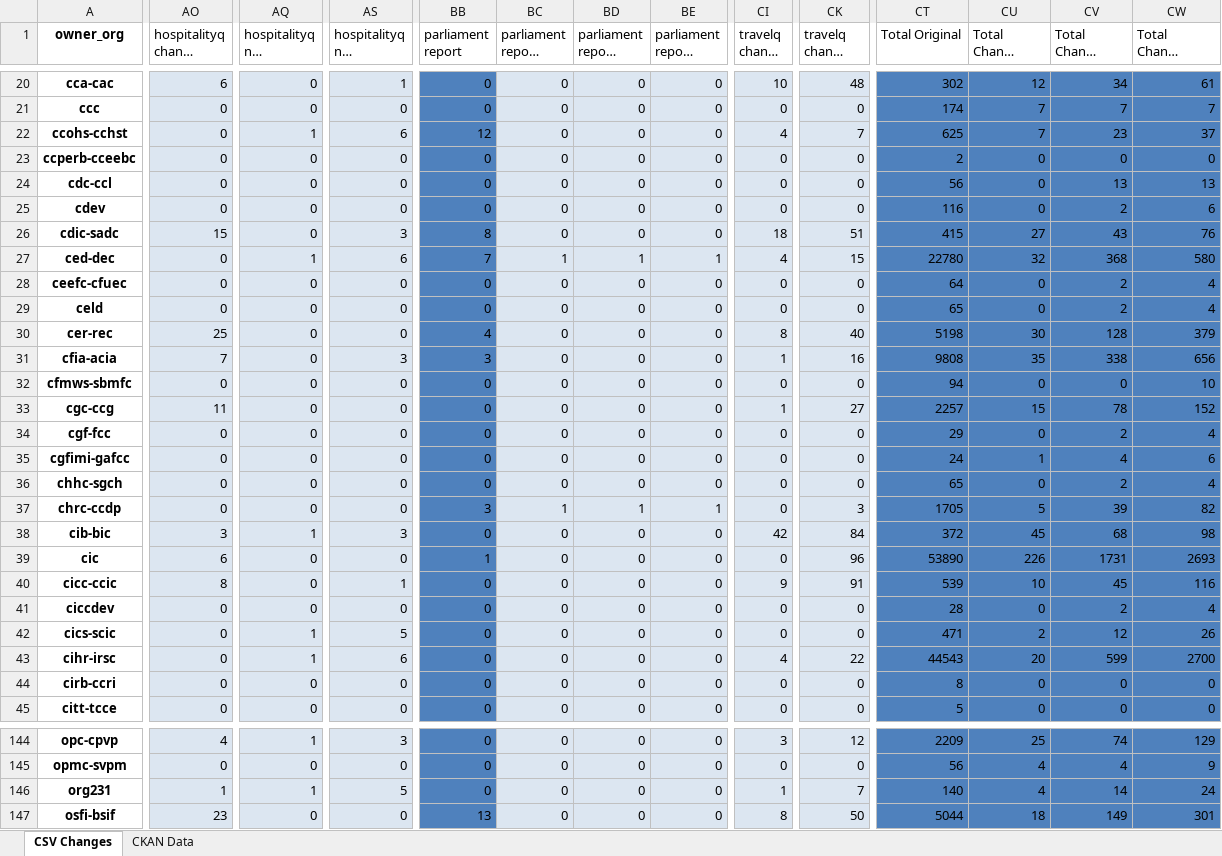
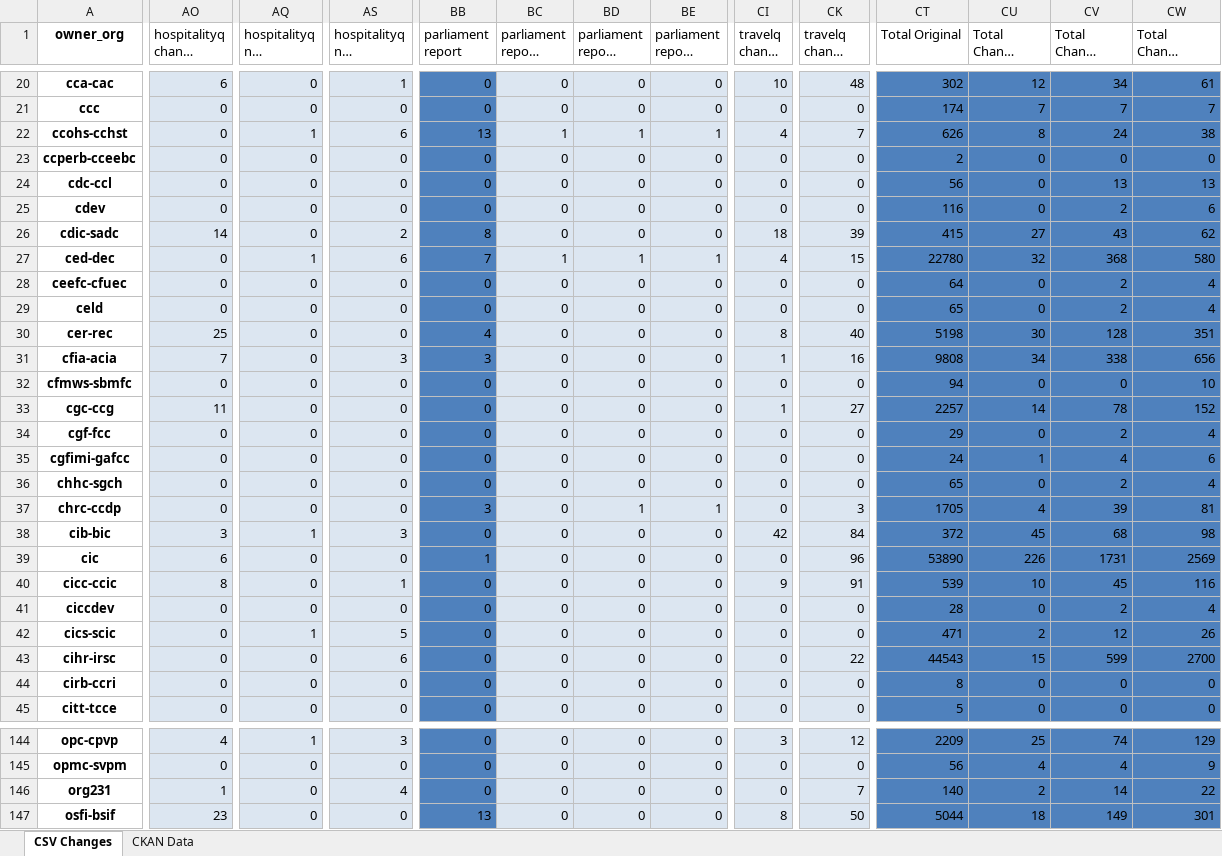
Before and after one commit to PatLittle/analytics-corporate-reporting, an Excel workbook: PD_CHANGES_RPT/PD_Activity.xlsx, sheet CSV Changes, drawn as a sheet; only a part is shown, gaps mark what is left out; long unchanged cells end in …; values as stored, in another font and other column widths than the file's, no borders; the diff covers the shown part only; the diff names each change by its address in the sheet, - before the commit and + after, or states it on an @@ line.

```diff
--- a/PD_CHANGES_RPT/PD_Activity.xlsx (sheet CSV Changes)
+++ b/PD_CHANGES_RPT/PD_Activity.xlsx (sheet CSV Changes)
-BB22 (parliament report): 12
+BB22 (parliament report): 13
-BC22 (parliament report change 30-days): 0
+BC22 (parliament report change 30-days): 1
-BD22 (parliament report change 90-days): 0
+BD22 (parliament report change 90-days): 1
-BE22: 0
+BE22: 1
-CT22 (Total Original): 625
+CT22 (Total Original): 626
-CU22 (Total Change 30-days): 7
+CU22 (Total Change 30-days): 8
-CV22 (Total Change 90-days): 23
+CV22 (Total Change 90-days): 24
-CW22 (Total Change 6-months): 37
+CW22 (Total Change 6-months): 38
-AO26 (hospitalityq change 6-months): 15
+AO26 (hospitalityq change 6-months): 14
-AS26 (hospitalityq nil change 6-months): 3
+AS26 (hospitalityq nil change 6-months): 2
-CK26 (travelq change 6-months): 51
+CK26 (travelq change 6-months): 39
-CW26 (Total Change 6-months): 76
+CW26 (Total Change 6-months): 62
-CW30 (Total Change 6-months): 379
+CW30 (Total Change 6-months): 351
-CU31 (Total Change 30-days): 35
+CU31 (Total Change 30-days): 34
-CU33 (Total Change 30-days): 15
+CU33 (Total Change 30-days): 14
-BC37 (parliament report change 30-days): 1
+BC37 (parliament report change 30-days): 0
-CU37 (Total Change 30-days): 5
+CU37 (Total Change 30-days): 4
-CW37 (Total Change 6-months): 82
+CW37 (Total Change 6-months): 81
-CW39 (Total Change 6-months): 2693
+CW39 (Total Change 6-months): 2569
-AQ43 (hospitalityq nil change 30-days): 1
+AQ43 (hospitalityq nil change 30-days): 0
-CI43 (travelq change 30-days): 4
+CI43 (travelq change 30-days): 0
-CU43 (Total Change 30-days): 20
+CU43 (Total Change 30-days): 15
-AQ146 (hospitalityq nil change 30-days): 1
+AQ146 (hospitalityq nil change 30-days): 0
-AS146 (hospitalityq nil change 6-months): 5
+AS146 (hospitalityq nil change 6-months): 4
-CI146 (travelq change 30-days): 1
+CI146 (travelq change 30-days): 0
-CU146 (Total Change 30-days): 4
+CU146 (Total Change 30-days): 2
-CW146 (Total Change 6-months): 24
+CW146 (Total Change 6-months): 22
```
Also changed, not shown: 95 edited cells elsewhere in this sheet, 1 other file.
